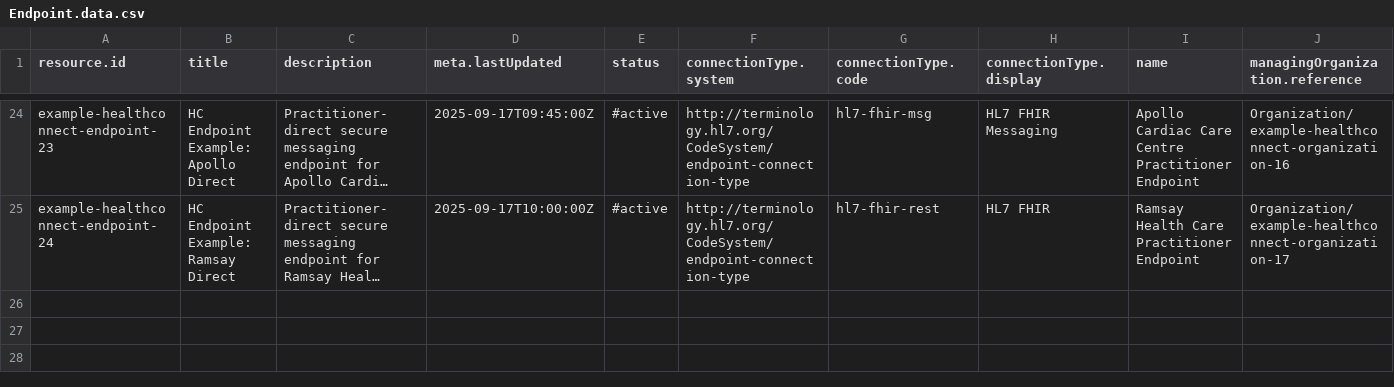
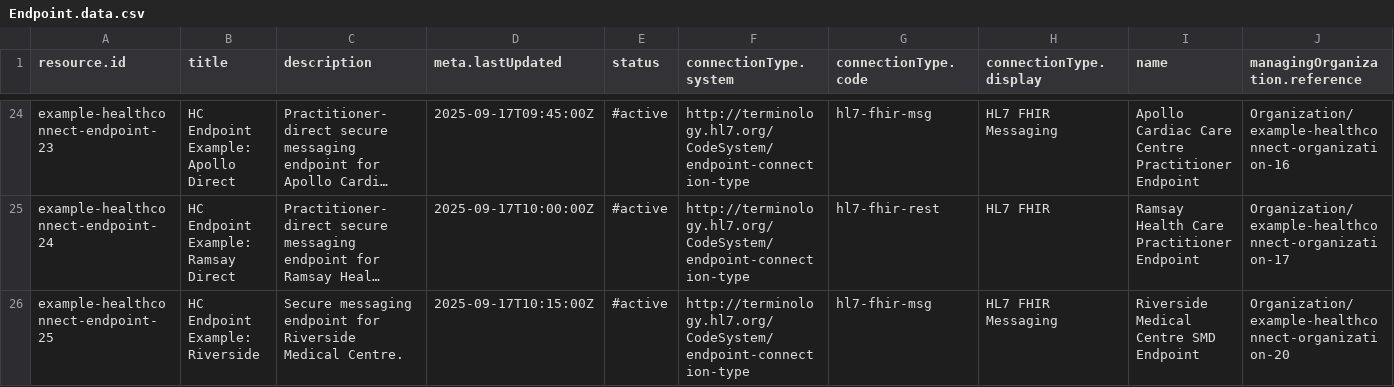
Before and after one commit to steveswinsburg/fhir-test-data-generator, a CSV file: input/hcpd-26.0.0/Endpoint.data.csv, drawn as a sheet; only a part is shown, gaps mark what is left out; long unchanged cells end in …; rows hold the shown columns only; the diff names each change by its address in the sheet, - before the commit and + after, or states it on an @@ line.

```diff
--- a/input/hcpd-26.0.0/Endpoint.data.csv
+++ b/input/hcpd-26.0.0/Endpoint.data.csv
+row 26: example-healthconnect-endpoint-25 | HC Endpoint Example: Riverside | Secure messaging endpoint for Riverside Medical Centre. | 2025-09-17T10:15:00Z | #active | http://terminology.hl7.org/CodeSystem/endpoint-connection-type | hl7-fhir-msg | HL7 FHIR Messaging | Riverside Medical Centre SMD Endpoint | Organization/example-healthconnect-organization-20
```
Also changed, not shown: input/hcpd-26.0.0/HealthcareService.data.csv, input/hcpd-26.0.0/Location.data.csv, 3 other files.
